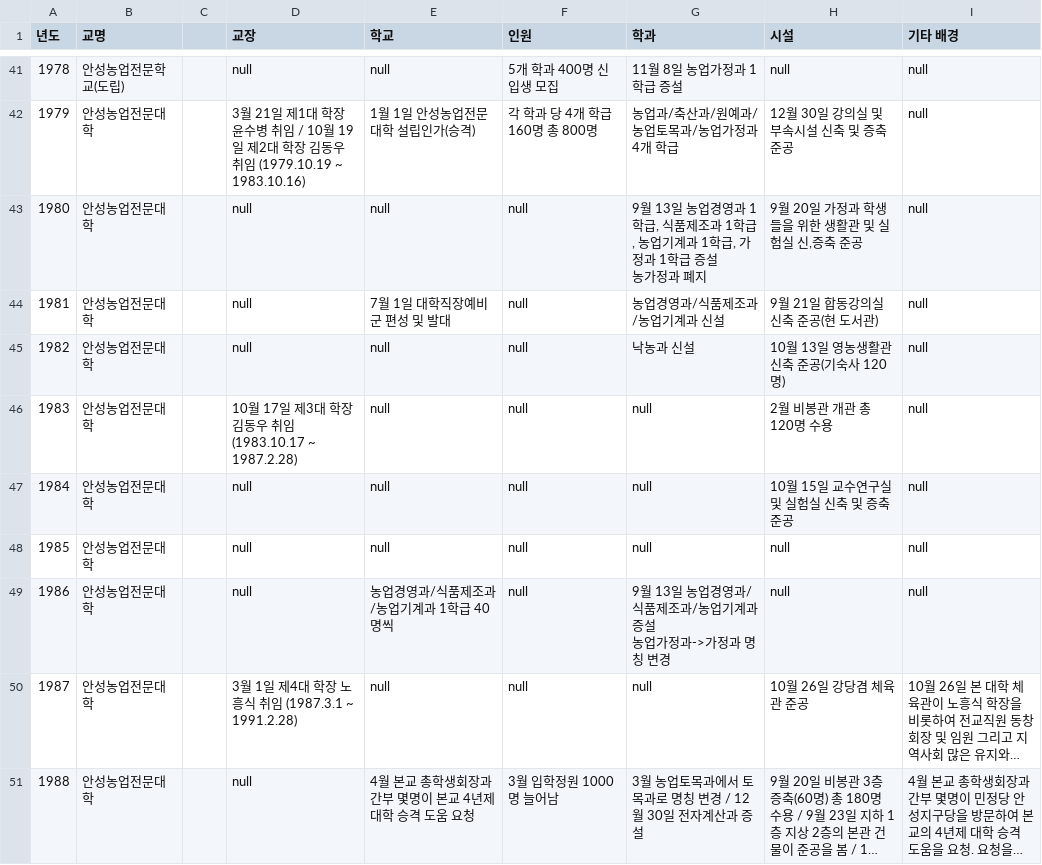
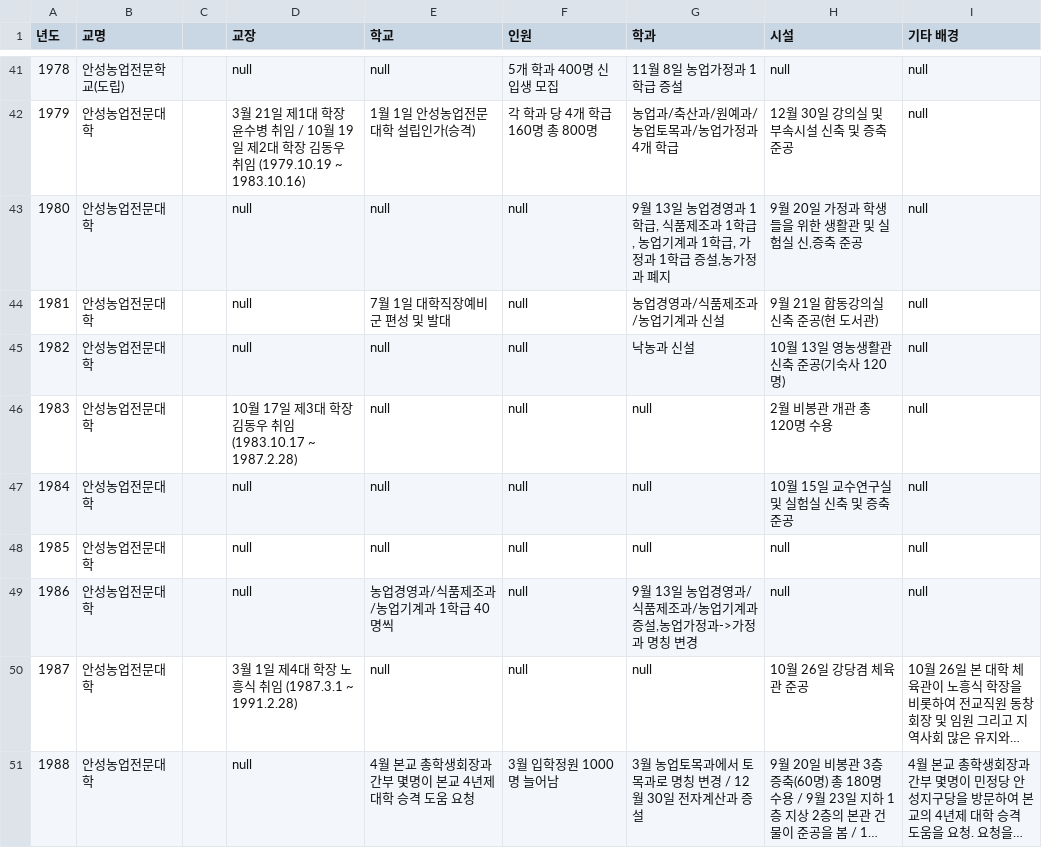
Before and after one commit to ksback/hknu, a CSV file: ehknu.csv, drawn as a sheet; only a part is shown, gaps mark what is left out; long unchanged cells end in …; ↵ is a line break in a cell; the diff names each change by its address in the sheet, - before the commit and + after, or states it on an @@ line.

Commit message:
Update ehknu.csv

```diff
--- a/ehknu.csv
+++ b/ehknu.csv
-G43 (학과): …급 증설 ↵ 농가정과…
+G43 (학과): …급 증설,농가정과…
-G49 (학과): 9월 13일 농업경영과/식품제조과/농업기계과 증설 ↵ 농업가정과->가정과 명칭 변경
+G49 (학과): 9월 13일 농업경영과/식품제조과/농업기계과 증설,농업가정과->가정과 명칭 변경
```
